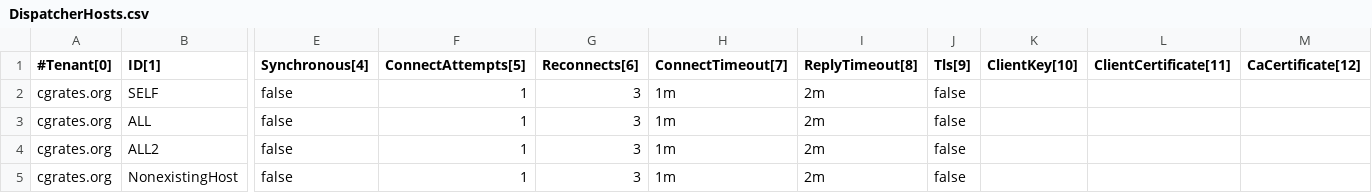
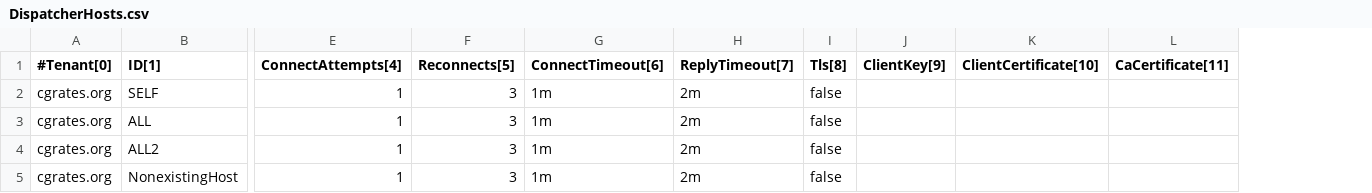
Before and after one commit to cgrates/cgrates, a CSV file: data/tariffplans/dispatchers/DispatcherHosts.csv, drawn as a sheet; only a part is shown, gaps mark what is left out; removed rows and columns are numbered as before the commit, all else as after; the diff names each change by its address in the sheet, - before the commit and + after, or states it on an @@ line.

Commit message:
Removed synchronous field from DispatcherHost and RemoteHost

```diff
--- a/data/tariffplans/dispatchers/DispatcherHosts.csv
+++ b/data/tariffplans/dispatchers/DispatcherHosts.csv
-column E (Synchronous[4]), rows 2-5: all false
-column K (ClientKey[10]), empty
-column L (ClientCertificate[11]), empty
-column M (CaCertificate[12]), empty
+column J (ClientKey[9]), empty
+column K (ClientCertificate[10]), empty
+column L (CaCertificate[11]), empty
-E1: ConnectAttempts[5]
+E1: ConnectAttempts[4]
-F1: Reconnects[6]
+F1: Reconnects[5]
-G1: ConnectTimeout[7]
+G1: ConnectTimeout[6]
-H1: ReplyTimeout[8]
+H1: ReplyTimeout[7]
-I1: Tls[9]
+I1: Tls[8]
```
Also changed, not shown: data/tariffplans/cache_replications/dispatcher_engine2/DispatcherHosts.csv, data/tariffplans/cache_rpl_active_active/dispatcher_engine/DispatcherHosts.csv, 26 other files.
